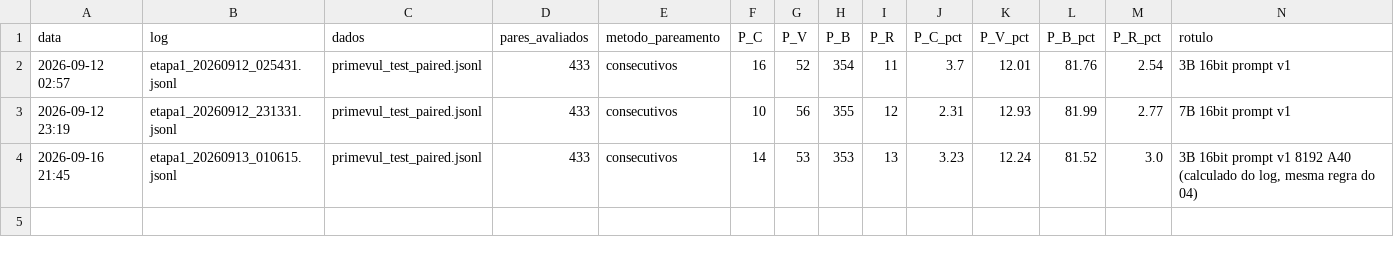
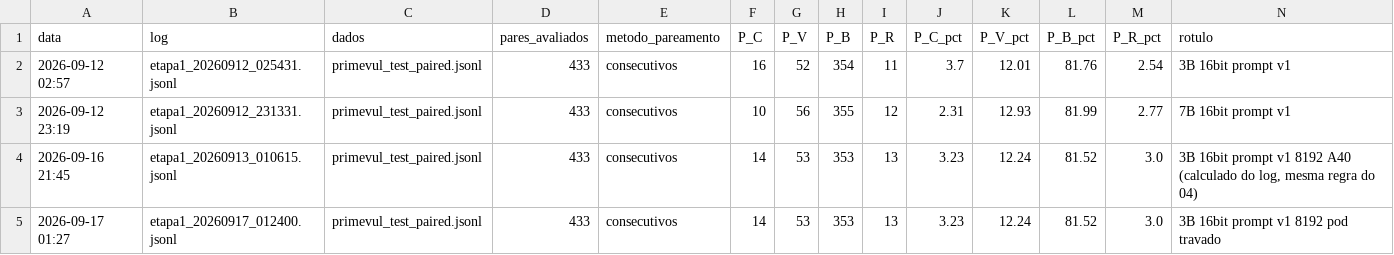
Before and after one commit to wesleygatinho/PROJETO-LLM, a CSV file: 03_experimentos/resultados/resultados_pareado.csv, drawn as a sheet.

```diff
--- a/03_experimentos/resultados/resultados_pareado.csv
+++ b/03_experimentos/resultados/resultados_pareado.csv
@@ -4 +4,2 @@ data,log,dados,pares_avaliados,metodo_pareamento,P_C,P_V,P_B,P_R,P_C_pct,P_V_pct
 2026-09-16 21:45,etapa1_20260913_010615.jsonl,primevul_test_paired.jsonl,433,consecutivos,14,53,353,13,3.23,12.24,81.52,3.0,"3B 16bit prompt v1 8192 A40 (calculado do log, mesma regra do 04)"
+2026-09-17 01:27,etapa1_20260917_012400.jsonl,primevul_test_paired.jsonl,433,consecutivos,14,53,353,13,3.23,12.24,81.52,3.0,3B 16bit prompt v1 8192 pod travado
```
Also changed, not shown: 03_experimentos/resultados/resultados_etapa1.csv, 1 other file.
